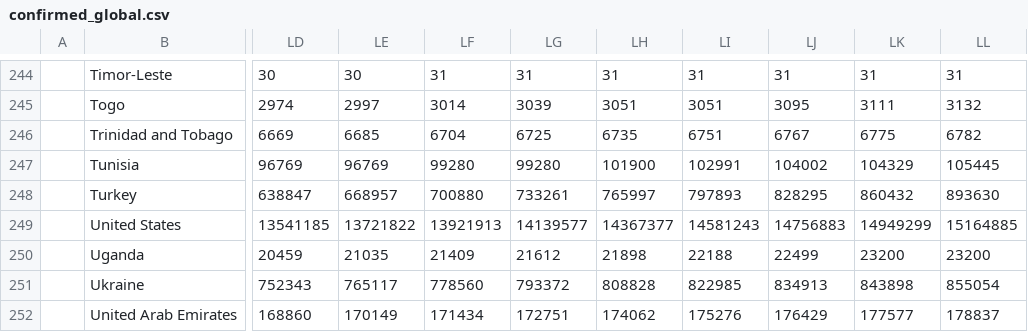
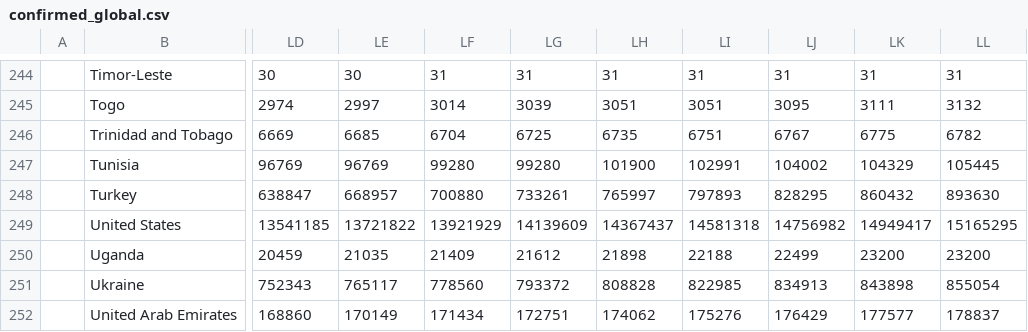
Before and after one commit to nitinai/coronavirus_dash, a CSV file: data/confirmed_global.csv, drawn as a sheet; only a part is shown, gaps mark what is left out; the diff names each change by its address in the sheet, - before the commit and + after, or states it on an @@ line.

Commit message:
data update

```diff
--- a/data/confirmed_global.csv
+++ b/data/confirmed_global.csv
-LF249: 13921913
+LF249: 13921929
-LG249: 14139577
+LG249: 14139609
-LH249: 14367377
+LH249: 14367437
-LI249: 14581243
+LI249: 14581318
-LJ249: 14756883
+LJ249: 14756982
-LK249: 14949299
+LK249: 14949417
-LL249: 15164885
+LL249: 15165295
```
Also changed, not shown: data/deaths_global.csv, data/world_latest.csv, 2 other files.
